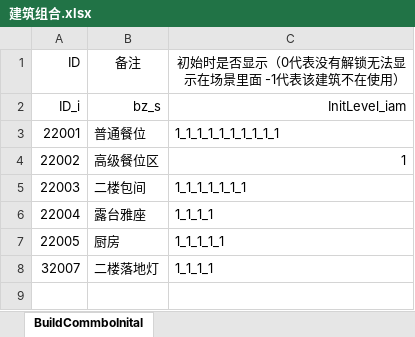
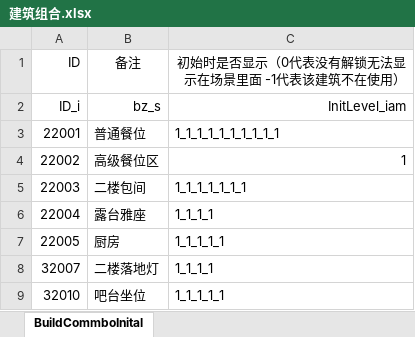
Before and after one commit to gy381792974/zzt, an Excel workbook: project/OtherAssets/Excle/A_Default/建筑组合.xlsx, sheet BuildCommboInital, drawn as a sheet; values as stored, in another font and other column widths than the file's, no borders; the diff names each change by its address in the sheet, - before the commit and + after, or states it on an @@ line.

```diff
--- a/project/OtherAssets/Excle/A_Default/建筑组合.xlsx (sheet BuildCommboInital)
+++ b/project/OtherAssets/Excle/A_Default/建筑组合.xlsx (sheet BuildCommboInital)
+row 9: 32010 | 吧台坐位 | 1_1_1_1_1
```
Also changed, not shown: project/OtherAssets/Excle/A_Default/建筑.xlsx, project/OtherAssets/Excle/A_Default/建筑初始数据表.xlsx, 14 other files.
